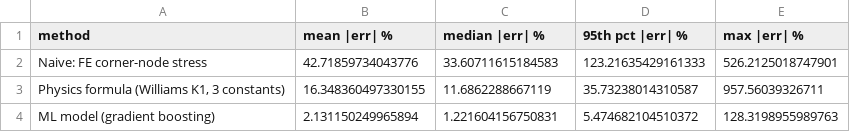
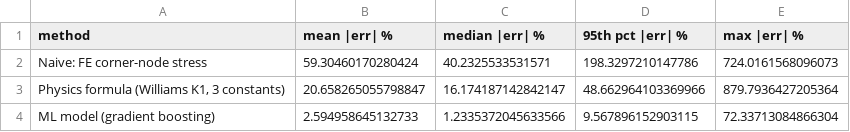
Before and after one commit to Udityt0989/EigenStress, a CSV file: results_summary.csv, drawn as a sheet.

```diff
--- a/results_summary.csv
+++ b/results_summary.csv
@@ -1,4 +1,4 @@
 method,mean |err| %,median |err| %,95th pct |err| %,max |err| %
-Naive: FE corner-node stress,42.71859734043776,33.60711615184583,123.21635429161333,526.2125018747901
-"Physics formula (Williams K1, 3 constants)",16.348360497330155,11.6862288667119,35.73238014310587,957.56039326711
-ML model (gradient boosting),2.131150249965894,1.221604156750831,5.474682104510372,128.3198955989763
+Naive: FE corner-node stress,59.30460170280424,40.2325533531571,198.3297210147786,724.0161568096073
+"Physics formula (Williams K1, 3 constants)",20.658265055798847,16.174187142842147,48.662964103369966,879.7936427205364
+ML model (gradient boosting),2.594958645132733,1.2335372045633566,9.567896152903115,72.33713084866304
```
Also changed, not shown: fig1_data.csv, unseen_parts_results.csv, 26 other files.
